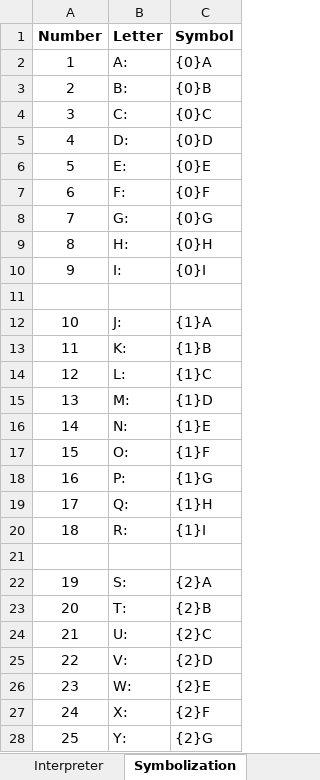
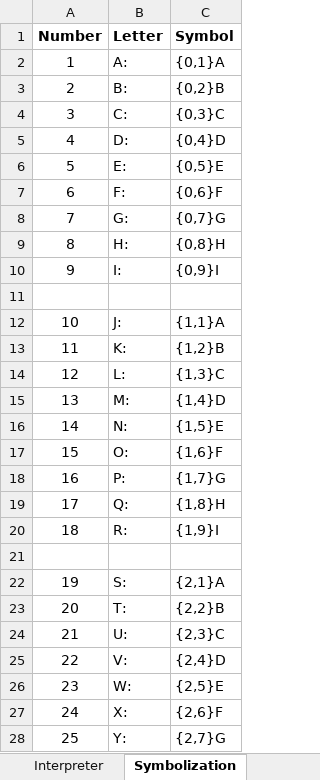
Before and after one commit to SalmanEagle/visual-memory-tablet, an Excel workbook: Visual Memory NOTATION.xlsm, sheet Symbolization, drawn as a sheet; only a part is shown; values as stored, in another font and other column widths than the file's, no borders; charts and pictures not drawn; the diff covers the shown part only; the diff names each change by its address in the sheet, - before the commit and + after, or states it on an @@ line.

Commit message:
added support for y-coordinate

```diff
--- a/Visual Memory NOTATION.xlsm (sheet Symbolization)
+++ b/Visual Memory NOTATION.xlsm (sheet Symbolization)
-C2 (Symbol): {0}A
+C2 (Symbol): {0,1}A
-C3 (Symbol): {0}B
+C3 (Symbol): {0,2}B
-C4 (Symbol): {0}C
+C4 (Symbol): {0,3}C
-C5 (Symbol): {0}D
+C5 (Symbol): {0,4}D
-C6 (Symbol): {0}E
+C6 (Symbol): {0,5}E
-C7 (Symbol): {0}F
+C7 (Symbol): {0,6}F
-C8 (Symbol): {0}G
+C8 (Symbol): {0,7}G
-C9 (Symbol): {0}H
+C9 (Symbol): {0,8}H
-C10 (Symbol): {0}I
+C10 (Symbol): {0,9}I
-C12 (Symbol): {1}A
+C12 (Symbol): {1,1}A
-C13 (Symbol): {1}B
+C13 (Symbol): {1,2}B
-C14 (Symbol): {1}C
+C14 (Symbol): {1,3}C
-C15 (Symbol): {1}D
+C15 (Symbol): {1,4}D
-C16 (Symbol): {1}E
+C16 (Symbol): {1,5}E
-C17 (Symbol): {1}F
+C17 (Symbol): {1,6}F
-C18 (Symbol): {1}G
+C18 (Symbol): {1,7}G
-C19 (Symbol): {1}H
+C19 (Symbol): {1,8}H
-C20 (Symbol): {1}I
+C20 (Symbol): {1,9}I
-C22 (Symbol): {2}A
+C22 (Symbol): {2,1}A
-C23 (Symbol): {2}B
+C23 (Symbol): {2,2}B
-C24 (Symbol): {2}C
+C24 (Symbol): {2,3}C
-C25 (Symbol): {2}D
+C25 (Symbol): {2,4}D
-C26 (Symbol): {2}E
+C26 (Symbol): {2,5}E
-C27 (Symbol): {2}F
+C27 (Symbol): {2,6}F
-C28 (Symbol): {2}G
+C28 (Symbol): {2,7}G
```
Also changed, not shown: 1 edited cell elsewhere in this sheet, charts or pictures.
